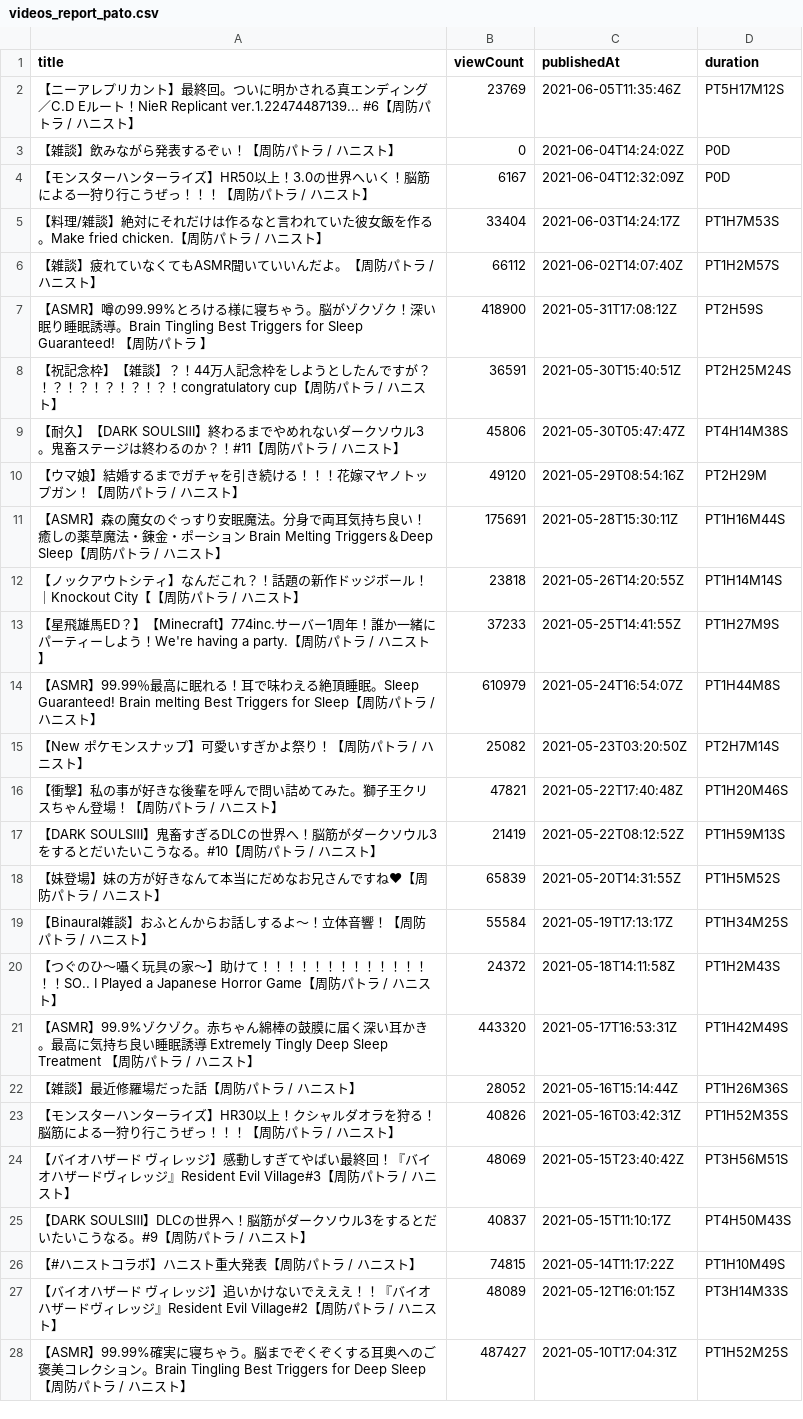
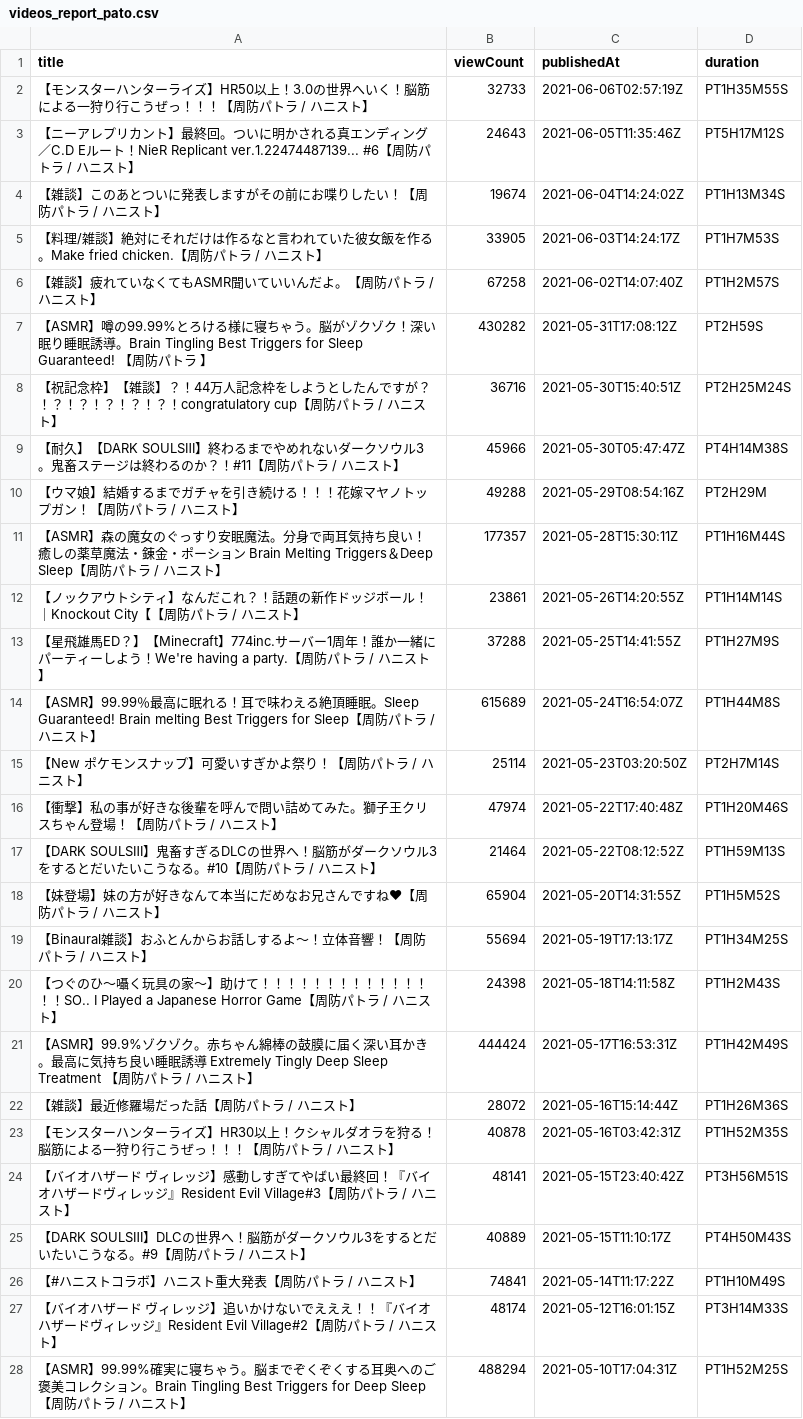
Before and after one commit to publictrain/oshihuya, a CSV file: videos_report_pato.csv, drawn as a sheet; only a part is shown; the diff covers the shown part only.

```diff
--- a/videos_report_pato.csv
+++ b/videos_report_pato.csv
@@ -1,28 +1,28 @@
 title,viewCount,publishedAt,duration
-【ニーアレプリカント】最終回。ついに明かされる真エンディング／C.D Eルート！NieR Replicant ver.1.22474487139...　#6【周防パトラ / ハニスト】,23769,2021-06-05T11:35:46Z,PT5H17M12S
-【雑談】飲みながら発表するぞぃ！【周防パトラ / ハニスト】,0,2021-06-04T14:24:02Z,P0D
-【モンスターハンターライズ】HR50以上！3.0の世界へいく！脳筋による一狩り行こうぜっ！！！【周防パトラ / ハニスト】,6167,2021-06-04T12:32:09Z,P0D
-【料理/雑談】絶対にそれだけは作るなと言われていた彼女飯を作る。Make fried chicken.【周防パトラ / ハニスト】,33404,2021-06-03T14:24:17Z,PT1H7M53S
-【雑談】疲れていなくてもASMR聞いていいんだよ。【周防パトラ / ハニスト】,66112,2021-06-02T14:07:40Z,PT1H2M57S
-【ASMR】噂の99.99%とろける様に寝ちゃう。脳がゾクゾク！深い眠り睡眠誘導。Brain Tingling Best Triggers for Sleep Guaranteed! 【周防パトラ 】,418900,2021-05-31T17:08:12Z,PT2H59S
-【祝記念枠】【雑談】？！44万人記念枠をしようとしたんですが？！？！？！？！？！？！congratulatory cup【周防パトラ / ハニスト】,36591,2021-05-30T15:40:51Z,PT2H25M24S
-【耐久】【DARK SOULSⅢ】終わるまでやめれないダークソウル3 。鬼畜ステージは終わるのか？！#11【周防パトラ / ハニスト】,45806,2021-05-30T05:47:47Z,PT4H14M38S
-【ウマ娘】結婚するまでガチャを引き続ける！！！花嫁マヤノトップガン！【周防パトラ / ハニスト】,49120,2021-05-29T08:54:16Z,PT2H29M
-【ASMR】森の魔女のぐっすり安眠魔法。分身で両耳気持ち良い！癒しの薬草魔法・錬金・ポーション Brain Melting Triggers＆Deep Sleep【周防パトラ / ハニスト】,175691,2021-05-28T15:30:11Z,PT1H16M44S
-【ノックアウトシティ】なんだこれ？！話題の新作ドッジボール！｜Knockout City【【周防パトラ / ハニスト】,23818,2021-05-26T14:20:55Z,PT1H14M14S
-【星飛雄馬ED？】【Minecraft】774inc.サーバー1周年！誰か一緒にパーティーしよう！We're having a party.【周防パトラ / ハニスト】,37233,2021-05-25T14:41:55Z,PT1H27M9S
-【ASMR】99.99％最高に眠れる！耳で味わえる絶頂睡眠。Sleep Guaranteed! Brain melting  Best Triggers for Sleep【周防パトラ / ハニスト】,610979,2021-05-24T16:54:07Z,PT1H44M8S
-【New ポケモンスナップ】可愛いすぎかよ祭り！【周防パトラ / ハニスト】,25082,2021-05-23T03:20:50Z,PT2H7M14S
-【衝撃】私の事が好きな後輩を呼んで問い詰めてみた。獅子王クリスちゃん登場！【周防パトラ / ハニスト】,47821,2021-05-22T17:40:48Z,PT1H20M46S
-【DARK SOULSⅢ】鬼畜すぎるDLCの世界へ！脳筋がダークソウル3をするとだいたいこうなる。#10【周防パトラ / ハニスト】,21419,2021-05-22T08:12:52Z,PT1H59M13S
-【妹登場】妹の方が好きなんて本当にだめなお兄さんですね♥【周防パトラ / ハニスト】,65839,2021-05-20T14:31:55Z,PT1H5M52S
-【Binaural雑談】おふとんからお話しするよ～！立体音響！【周防パトラ / ハニスト】,55584,2021-05-19T17:13:17Z,PT1H34M25S
-【つぐのひ〜囁く玩具の家〜】助けて！！！！！！！！！！！！！！！SO.. I Played a Japanese Horror Game【周防パトラ / ハニスト】,24372,2021-05-18T14:11:58Z,PT1H2M43S
-【ASMR】99.9%ゾクゾク。赤ちゃん綿棒の鼓膜に届く深い耳かき。最高に気持ち良い睡眠誘導 Extremely Tingly  Deep Sleep Treatment 【周防パトラ / ハニスト】,443320,2021-05-17T16:53:31Z,PT1H42M49S
-【雑談】最近修羅場だった話【周防パトラ / ハニスト】,28052,2021-05-16T15:14:44Z,PT1H26M36S
-【モンスターハンターライズ】HR30以上！クシャルダオラを狩る！脳筋による一狩り行こうぜっ！！！【周防パトラ / ハニスト】,40826,2021-05-16T03:42:31Z,PT1H52M35S
-【バイオハザード ヴィレッジ】感動しすぎてやばい最終回！『バイオハザードヴィレッジ』Resident Evil Village#3【周防パトラ / ハニスト】,48069,2021-05-15T23:40:42Z,PT3H56M51S
-【DARK SOULSⅢ】DLCの世界へ！脳筋がダークソウル3をするとだいたいこうなる。#9【周防パトラ / ハニスト】,40837,2021-05-15T11:10:17Z,PT4H50M43S
-【#ハニストコラボ】ハニスト重大発表【周防パトラ / ハニスト】,74815,2021-05-14T11:17:22Z,PT1H10M49S
-【バイオハザード ヴィレッジ】追いかけないでえええ！！『バイオハザードヴィレッジ』Resident Evil Village#2【周防パトラ / ハニスト】,48089,2021-05-12T16:01:15Z,PT3H14M33S
-【ASMR】99.99%確実に寝ちゃう。脳までぞくぞくする耳奥へのご褒美コレクション。Brain Tingling Best Triggers for Deep Sleep【周防パトラ / ハニスト】,487427,2021-05-10T17:04:31Z,PT1H52M25S
+【モンスターハンターライズ】HR50以上！3.0の世界へいく！脳筋による一狩り行こうぜっ！！！【周防パトラ / ハニスト】,32733,2021-06-06T02:57:19Z,PT1H35M55S
+【ニーアレプリカント】最終回。ついに明かされる真エンディング／C.D Eルート！NieR Replicant ver.1.22474487139...　#6【周防パトラ / ハニスト】,24643,2021-06-05T11:35:46Z,PT5H17M12S
+【雑談】このあとついに発表しますがその前にお喋りしたい！【周防パトラ / ハニスト】,19674,2021-06-04T14:24:02Z,PT1H13M34S
+【料理/雑談】絶対にそれだけは作るなと言われていた彼女飯を作る。Make fried chicken.【周防パトラ / ハニスト】,33905,2021-06-03T14:24:17Z,PT1H7M53S
+【雑談】疲れていなくてもASMR聞いていいんだよ。【周防パトラ / ハニスト】,67258,2021-06-02T14:07:40Z,PT1H2M57S
+【ASMR】噂の99.99%とろける様に寝ちゃう。脳がゾクゾク！深い眠り睡眠誘導。Brain Tingling Best Triggers for Sleep Guaranteed! 【周防パトラ 】,430282,2021-05-31T17:08:12Z,PT2H59S
+【祝記念枠】【雑談】？！44万人記念枠をしようとしたんですが？！？！？！？！？！？！congratulatory cup【周防パトラ / ハニスト】,36716,2021-05-30T15:40:51Z,PT2H25M24S
+【耐久】【DARK SOULSⅢ】終わるまでやめれないダークソウル3 。鬼畜ステージは終わるのか？！#11【周防パトラ / ハニスト】,45966,2021-05-30T05:47:47Z,PT4H14M38S
+【ウマ娘】結婚するまでガチャを引き続ける！！！花嫁マヤノトップガン！【周防パトラ / ハニスト】,49288,2021-05-29T08:54:16Z,PT2H29M
+【ASMR】森の魔女のぐっすり安眠魔法。分身で両耳気持ち良い！癒しの薬草魔法・錬金・ポーション Brain Melting Triggers＆Deep Sleep【周防パトラ / ハニスト】,177357,2021-05-28T15:30:11Z,PT1H16M44S
+【ノックアウトシティ】なんだこれ？！話題の新作ドッジボール！｜Knockout City【【周防パトラ / ハニスト】,23861,2021-05-26T14:20:55Z,PT1H14M14S
+【星飛雄馬ED？】【Minecraft】774inc.サーバー1周年！誰か一緒にパーティーしよう！We're having a party.【周防パトラ / ハニスト】,37288,2021-05-25T14:41:55Z,PT1H27M9S
+【ASMR】99.99％最高に眠れる！耳で味わえる絶頂睡眠。Sleep Guaranteed! Brain melting  Best Triggers for Sleep【周防パトラ / ハニスト】,615689,2021-05-24T16:54:07Z,PT1H44M8S
+【New ポケモンスナップ】可愛いすぎかよ祭り！【周防パトラ / ハニスト】,25114,2021-05-23T03:20:50Z,PT2H7M14S
+【衝撃】私の事が好きな後輩を呼んで問い詰めてみた。獅子王クリスちゃん登場！【周防パトラ / ハニスト】,47974,2021-05-22T17:40:48Z,PT1H20M46S
+【DARK SOULSⅢ】鬼畜すぎるDLCの世界へ！脳筋がダークソウル3をするとだいたいこうなる。#10【周防パトラ / ハニスト】,21464,2021-05-22T08:12:52Z,PT1H59M13S
+【妹登場】妹の方が好きなんて本当にだめなお兄さんですね♥【周防パトラ / ハニスト】,65904,2021-05-20T14:31:55Z,PT1H5M52S
+【Binaural雑談】おふとんからお話しするよ～！立体音響！【周防パトラ / ハニスト】,55694,2021-05-19T17:13:17Z,PT1H34M25S
+【つぐのひ〜囁く玩具の家〜】助けて！！！！！！！！！！！！！！！SO.. I Played a Japanese Horror Game【周防パトラ / ハニスト】,24398,2021-05-18T14:11:58Z,PT1H2M43S
+【ASMR】99.9%ゾクゾク。赤ちゃん綿棒の鼓膜に届く深い耳かき。最高に気持ち良い睡眠誘導 Extremely Tingly  Deep Sleep Treatment 【周防パトラ / ハニスト】,444424,2021-05-17T16:53:31Z,PT1H42M49S
+【雑談】最近修羅場だった話【周防パトラ / ハニスト】,28072,2021-05-16T15:14:44Z,PT1H26M36S
+【モンスターハンターライズ】HR30以上！クシャルダオラを狩る！脳筋による一狩り行こうぜっ！！！【周防パトラ / ハニスト】,40878,2021-05-16T03:42:31Z,PT1H52M35S
+【バイオハザード ヴィレッジ】感動しすぎてやばい最終回！『バイオハザードヴィレッジ』Resident Evil Village#3【周防パトラ / ハニスト】,48141,2021-05-15T23:40:42Z,PT3H56M51S
+【DARK SOULSⅢ】DLCの世界へ！脳筋がダークソウル3をするとだいたいこうなる。#9【周防パトラ / ハニスト】,40889,2021-05-15T11:10:17Z,PT4H50M43S
+【#ハニストコラボ】ハニスト重大発表【周防パトラ / ハニスト】,74841,2021-05-14T11:17:22Z,PT1H10M49S
+【バイオハザード ヴィレッジ】追いかけないでえええ！！『バイオハザードヴィレッジ』Resident Evil Village#2【周防パトラ / ハニスト】,48174,2021-05-12T16:01:15Z,PT3H14M33S
+【ASMR】99.99%確実に寝ちゃう。脳までぞくぞくする耳奥へのご褒美コレクション。Brain Tingling Best Triggers for Deep Sleep【周防パトラ / ハニスト】,488294,2021-05-10T17:04:31Z,PT1H52M25S
```
Also changed, not shown: 2 added rows, 4 removed rows and 118 edited cells elsewhere in this file, videos_report_camomi.csv, videos_report_kuku.csv, 20 other files.
